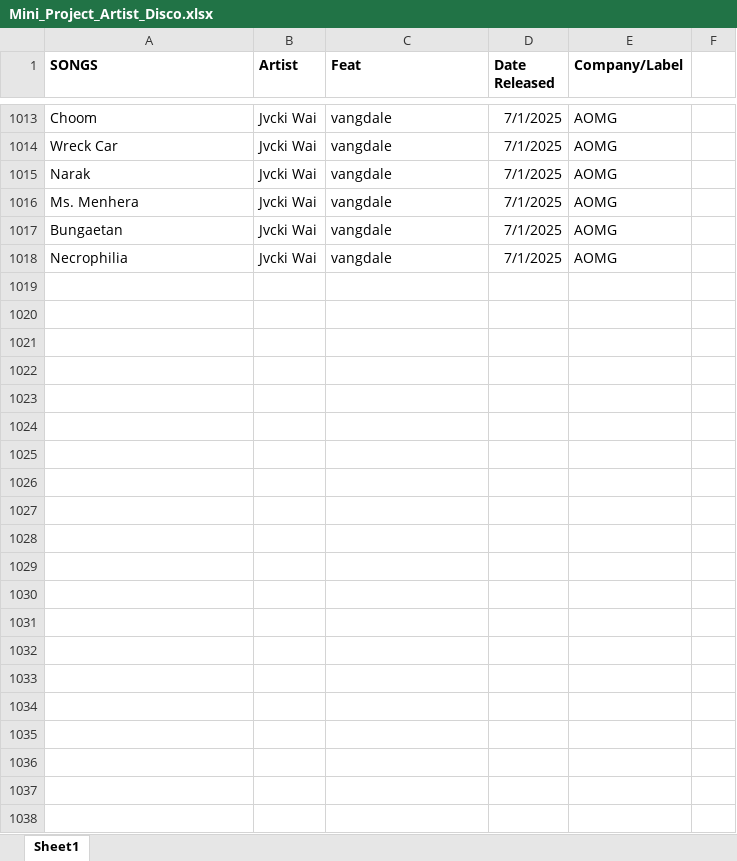
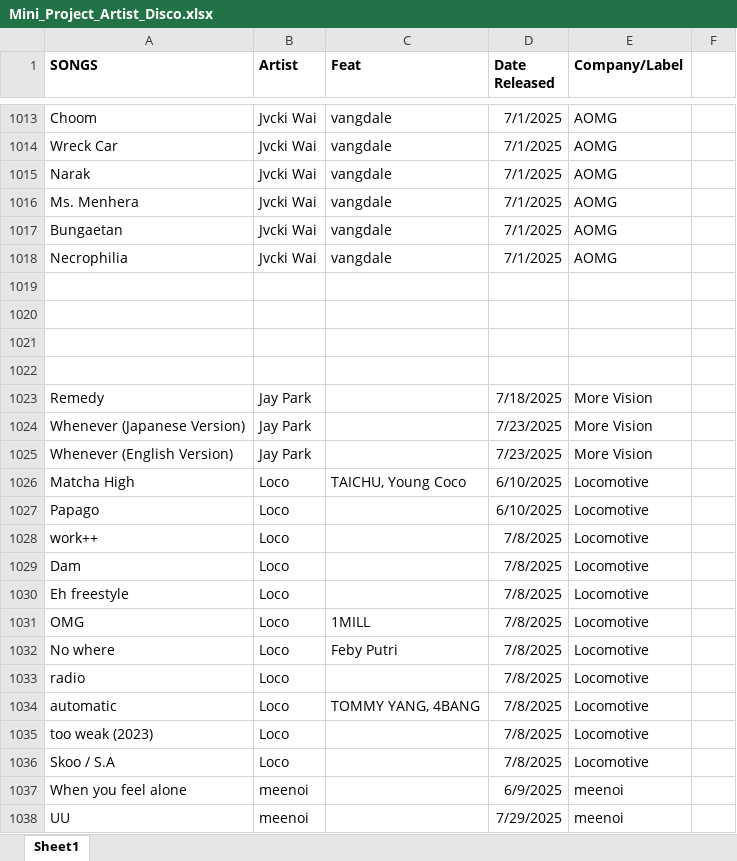
Before and after one commit to hjhernandez3/AOMG_project, an Excel workbook: data/Mini_Project_Artist_Disco.xlsx, sheet Sheet1, drawn as a sheet; only a part is shown, gaps mark what is left out; values as stored, in another font and other column widths than the file's, no borders; the diff names each change by its address in the sheet, - before the commit and + after, or states it on an @@ line.

Commit message:
- updated discography

```diff
--- a/data/Mini_Project_Artist_Disco.xlsx (sheet Sheet1)
+++ b/data/Mini_Project_Artist_Disco.xlsx (sheet Sheet1)
+row 1019: (empty)
+row 1020: (empty)
+row 1021: (empty)
+row 1022: (empty)
+row 1023: Remedy | Jay Park |  | 7/18/2025 | More Vision
+row 1024: Whenever (Japanese Version) | Jay Park |  | 7/23/2025 | More Vision
+row 1025: Whenever (English Version) | Jay Park |  | 7/23/2025 | More Vision
+row 1026: Matcha High | Loco | TAICHU, Young Coco | 6/10/2025 | Locomotive
+row 1027: Papago | Loco |  | 6/10/2025 | Locomotive
+row 1028: work++ | Loco |  | 7/8/2025 | Locomotive
+row 1029: Dam | Loco |  | 7/8/2025 | Locomotive
+row 1030: Eh freestyle | Loco |  | 7/8/2025 | Locomotive
+row 1031: OMG | Loco | 1MILL | 7/8/2025 | Locomotive
+row 1032: No where | Loco | Feby Putri | 7/8/2025 | Locomotive
+row 1033: radio | Loco |  | 7/8/2025 | Locomotive
+row 1034: automatic | Loco | TOMMY YANG, 4BANG | 7/8/2025 | Locomotive
+row 1035: too weak (2023) | Loco |  | 7/8/2025 | Locomotive
+row 1036: Skoo / S.A | Loco |  | 7/8/2025 | Locomotive
+row 1037: When you feel alone | meenoi |  | 6/9/2025 | meenoi
+row 1038: UU | meenoi |  | 7/29/2025 | meenoi
```
Also changed, not shown: 4 other files.
